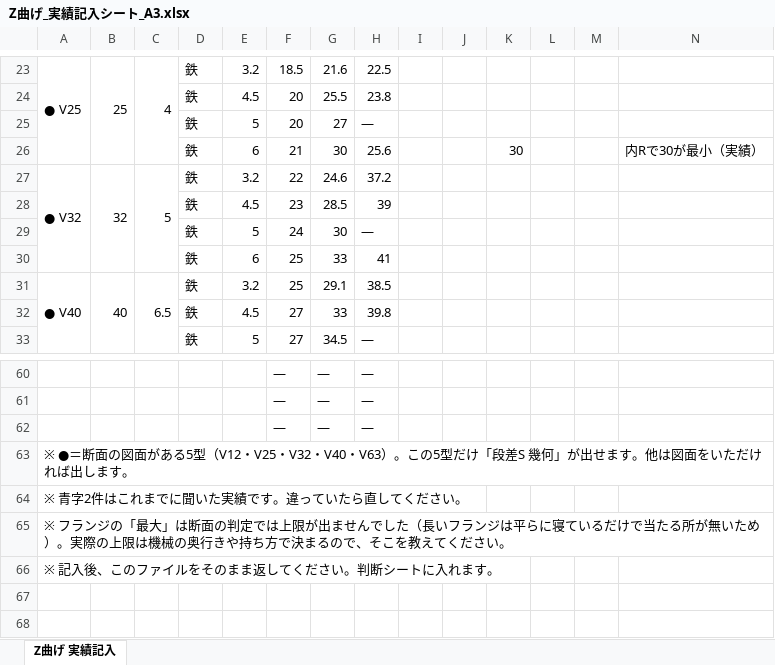
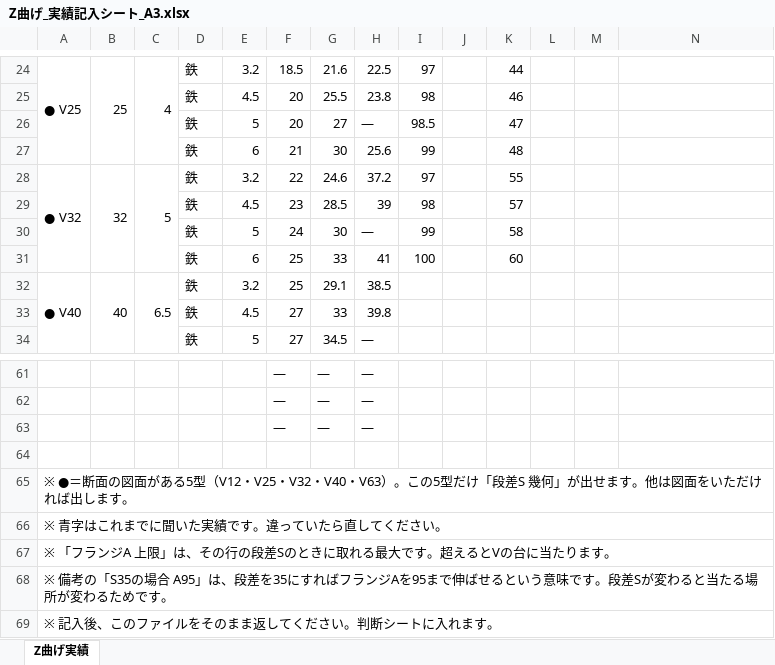
Before and after one commit to Jinu-H420/bending-simulation, an Excel workbook: docs/Z曲げ_実績記入シート_A3.xlsx, sheet Z曲げ実績, drawn as a sheet; only a part is shown, gaps mark what is left out; values as stored, in another font and other column widths than the file's, no cell formats; charts and pictures not drawn; addresses are those after the commit; the diff covers the shown part only; the diff names each change by its address in the sheet, - before the commit and + after, or states it on an @@ line.

```diff
--- a/docs/Z曲げ_実績記入シート_A3.xlsx (sheet Z曲げ実績)
+++ b/docs/Z曲げ_実績記入シート_A3.xlsx (sheet Z曲げ実績)
-sheet tab: Z曲げ 実績記入
+sheet tab: Z曲げ実績
-I24: (empty)
+I24: 97
-K24: (empty)
+K24: 44
-I25: (empty)
+I25: 98
-K25: (empty)
+K25: 46
-I26: (empty)
+I26: 98.5
-K26: (empty)
+K26: 47
-I27: (empty)
+I27: 99
-K27: 30
+K27: 48
-N27: 内Rで30が最小（実績）
+N27: (empty)
-I28: (empty)
+I28: 97
-K28: (empty)
+K28: 55
-I29: (empty)
+I29: 98
-K29: (empty)
+K29: 57
-I30: (empty)
+I30: 99
-K30: (empty)
+K30: 58
-I31: (empty)
+I31: 100
-K31: (empty)
+K31: 60
+row 64: (empty)
+A65:N65 merged
-A66: ※ 青字2件はこれまでに聞いた実績です。違っていたら直してください。
+A66: ※ 青字はこれまでに聞いた実績です。違っていたら直してください。
+A66:N66 merged
-A67: ※ フランジの「最大」は断面の判定では上限が出ませんでした（長いフランジは平らに寝ているだけで当たる所が無いため）。実際の上限は機械の奥行きや持ち方で決まるので、そこを教えてください。
+A67: ※ 「フランジA 上限」は、その行の段差Sのときに取れる最大です。超えるとVの台に当たります。
+A67:N67 merged
+row 68: ※ 備考の「S35の場合 A95」は、段差を35にすればフランジAを95まで伸ばせるという意味です。段差Sが変わると当たる場所が変わるためです。
+A69:N69 merged
```
Also changed, not shown: 1 added row, 28 edited cells and merged cells elsewhere in this sheet, cell formats, charts or pictures, docs/Z曲げ_実績記入シート.xlsx, 14 other files.
